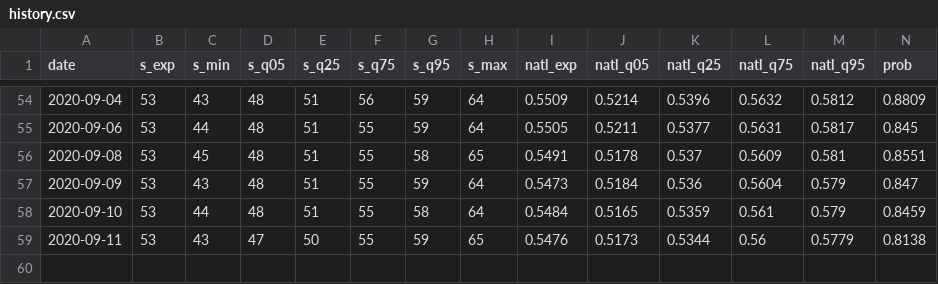
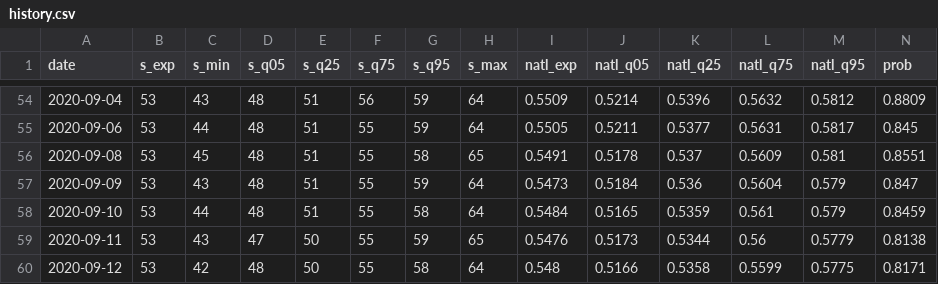
Before and after one commit to CoryMcCartan/senate, a CSV file: docs/history.csv, drawn as a sheet; only a part is shown, gaps mark what is left out; rows hold the shown columns only; the diff names each change by its address in the sheet, - before the commit and + after, or states it on an @@ line.

```diff
--- a/docs/history.csv
+++ b/docs/history.csv
+row 60: 2020-09-12 | 53 | 42 | 48 | 50 | 55 | 58 | 64 | 0.548 | 0.5166 | 0.5358 | 0.5599 | 0.5775 | 0.8171
```
Also changed, not shown: docs/polls.csv, docs/race_history.csv, 2 other files.
